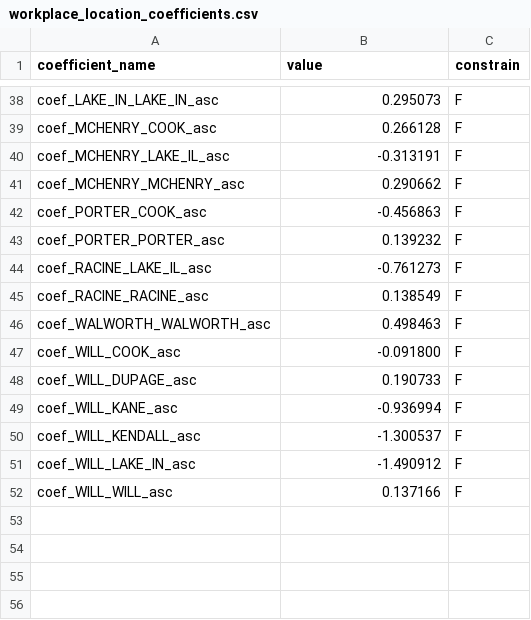
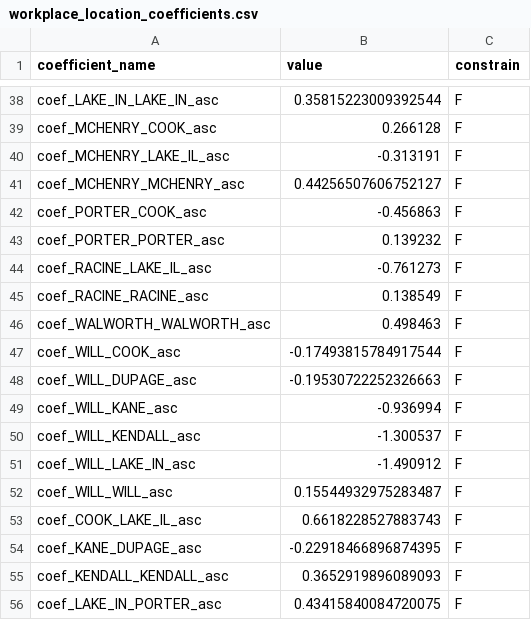
Before and after one commit to CMAP-REPOS/cmap_abm, a CSV file: activitysim/configs/workplace_location_coefficients.csv, drawn as a sheet; only a part is shown, gaps mark what is left out; the diff covers the shown part only; the diff names each change by its address in the sheet, - before the commit and + after, or states it on an @@ line.

```diff
--- a/activitysim/configs/workplace_location_coefficients.csv
+++ b/activitysim/configs/workplace_location_coefficients.csv
-B38 (value): 0.295073
+B38 (value): 0.35815223009392544
-B41 (value): 0.290662
+B41 (value): 0.44256507606752127
-B47 (value): -0.091800
+B47 (value): -0.17493815784917544
-B48 (value): 0.190733
+B48 (value): -0.19530722252326663
-B52 (value): 0.137166
+B52 (value): 0.15544932975283487
+row 53: coef_COOK_LAKE_IL_asc | 0.6618228527883743 | F
+row 54: coef_KANE_DUPAGE_asc | -0.22918466896874395 | F
+row 55: coef_KENDALL_KENDALL_asc | 0.3652919896089093 | F
+row 56: coef_LAKE_IN_PORTER_asc | 0.43415840084720075 | F
```
Also changed, not shown: 19 edited cells elsewhere in this file, activitysim/configs/workplace_location.csv, activitysim/configs/workplace_location_sample.csv.
